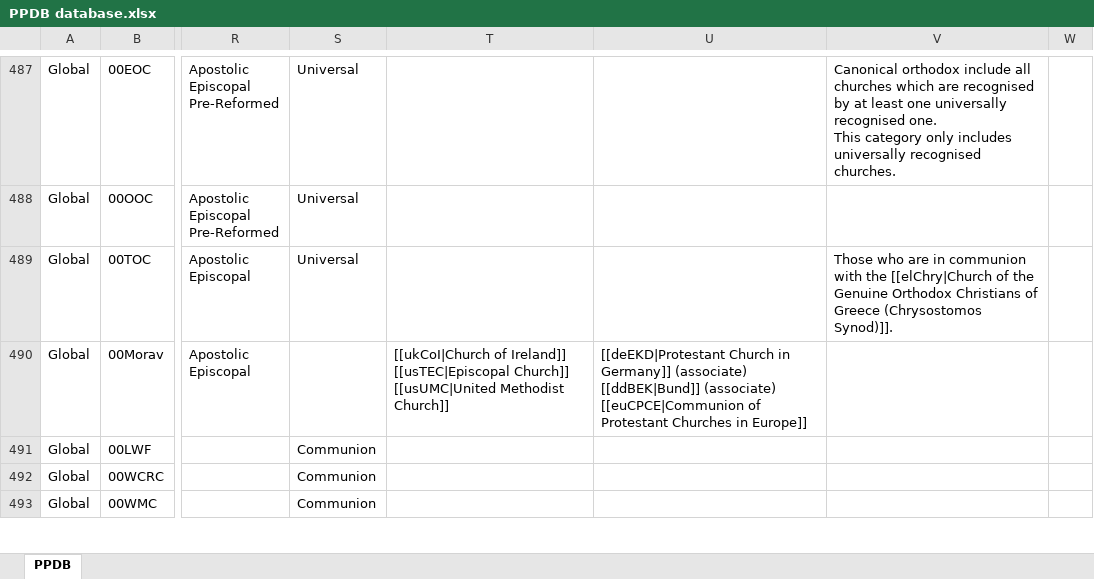
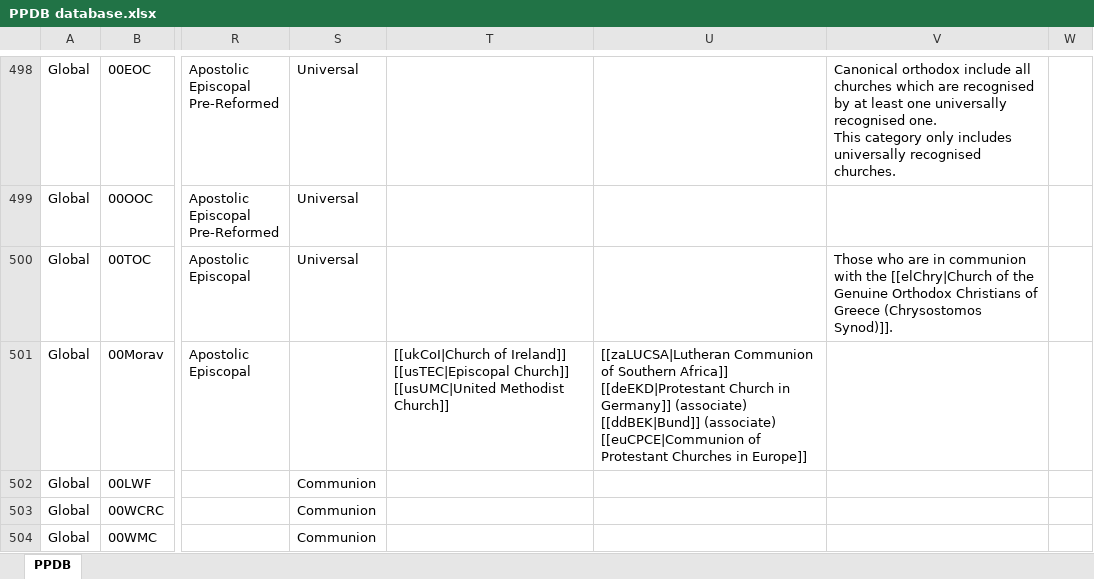
Before and after one commit to hok-brag/hok-brag.github.io, an Excel workbook: data/PPDB database.xlsx, sheet PPDB, drawn as a sheet; only a part is shown, gaps mark what is left out; values as stored, in another font and other column widths than the file's, no borders; charts and pictures not drawn; addresses are those after the commit; ↵ is a line break in a cell; the diff covers the shown part only; the diff names each change by its address in the sheet, - before the commit and + after, or states it on an @@ line.

```diff
--- a/data/PPDB database.xlsx (sheet PPDB)
+++ b/data/PPDB database.xlsx (sheet PPDB)
-U501: [[deEKD|Protestant Church…
+U501: [[zaLUCSA|Lutheran Communion of Southern Africa]] ↵ [[deEKD|Protestant Church…
```
Also changed, not shown: 11 added rows and 12 edited cells elsewhere in this sheet.
